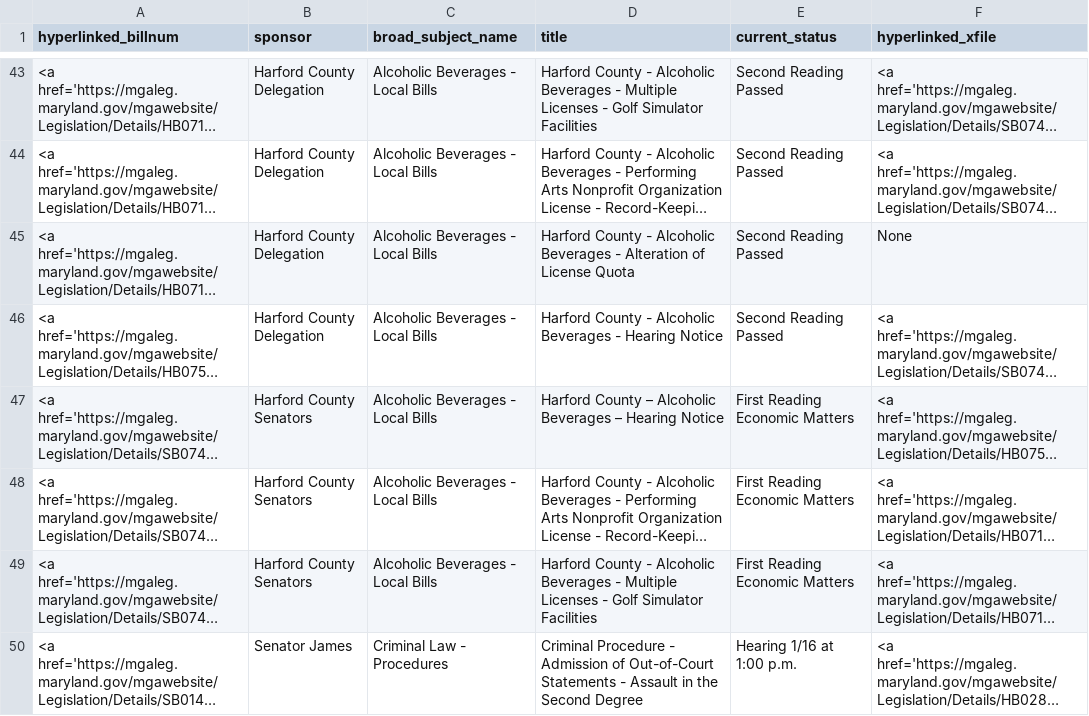
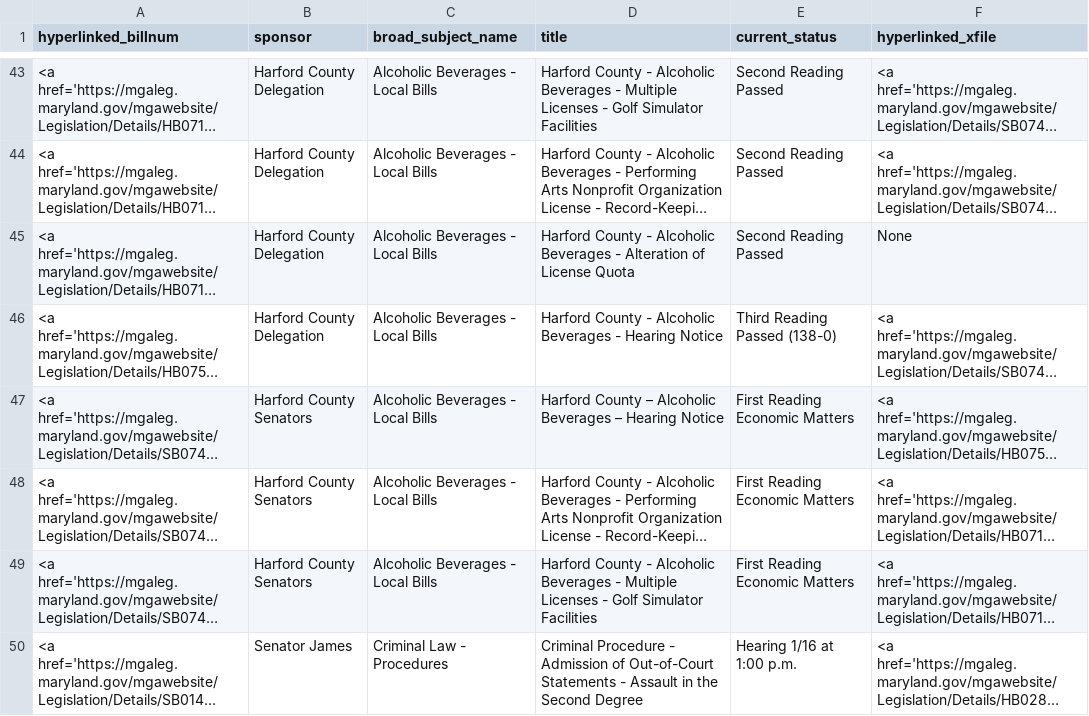
Before and after one commit to Baltimore-Sun/md-ga-bill-tracker, a CSV file: hartab.csv, drawn as a sheet; only a part is shown, gaps mark what is left out; long unchanged cells end in …; the diff names each change by its address in the sheet, - before the commit and + after, or states it on an @@ line.

```diff
--- a/hartab.csv
+++ b/hartab.csv
-E46 (current_status): Second Reading Passed
+E46 (current_status): Third Reading Passed (138-0)
```
Also changed, not shown: aatab.csv, howtab.csv.
